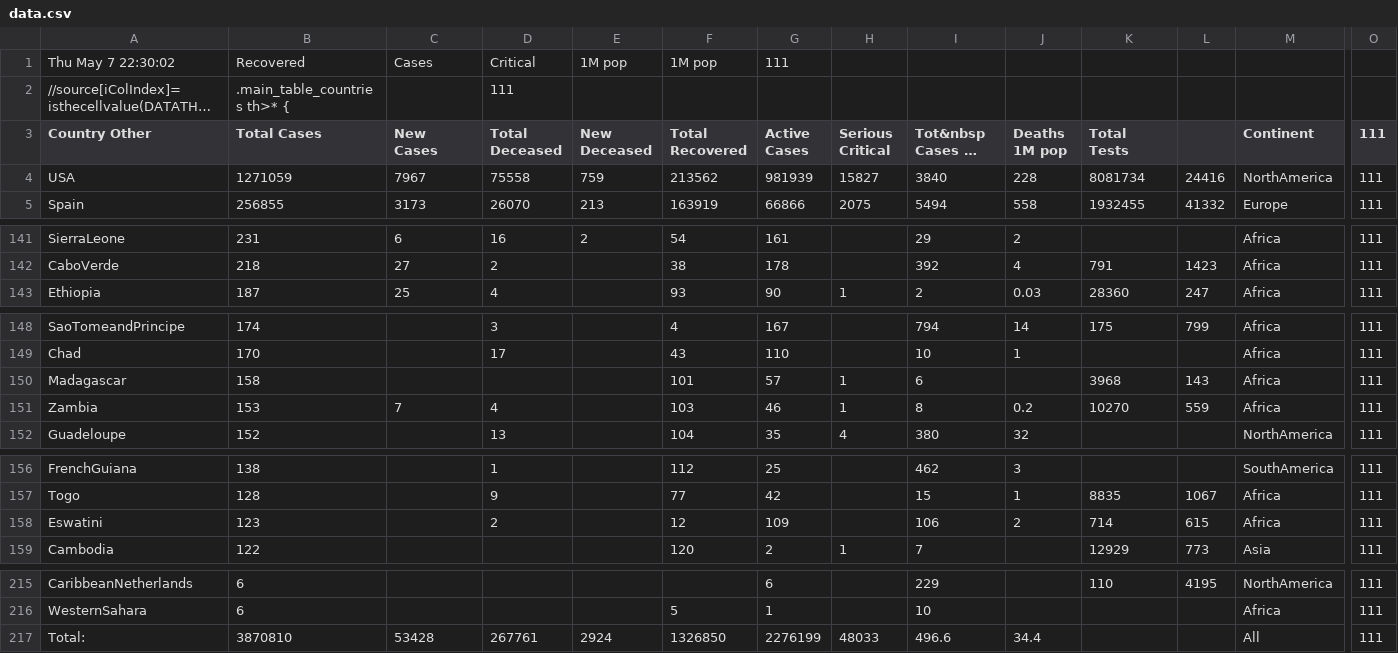
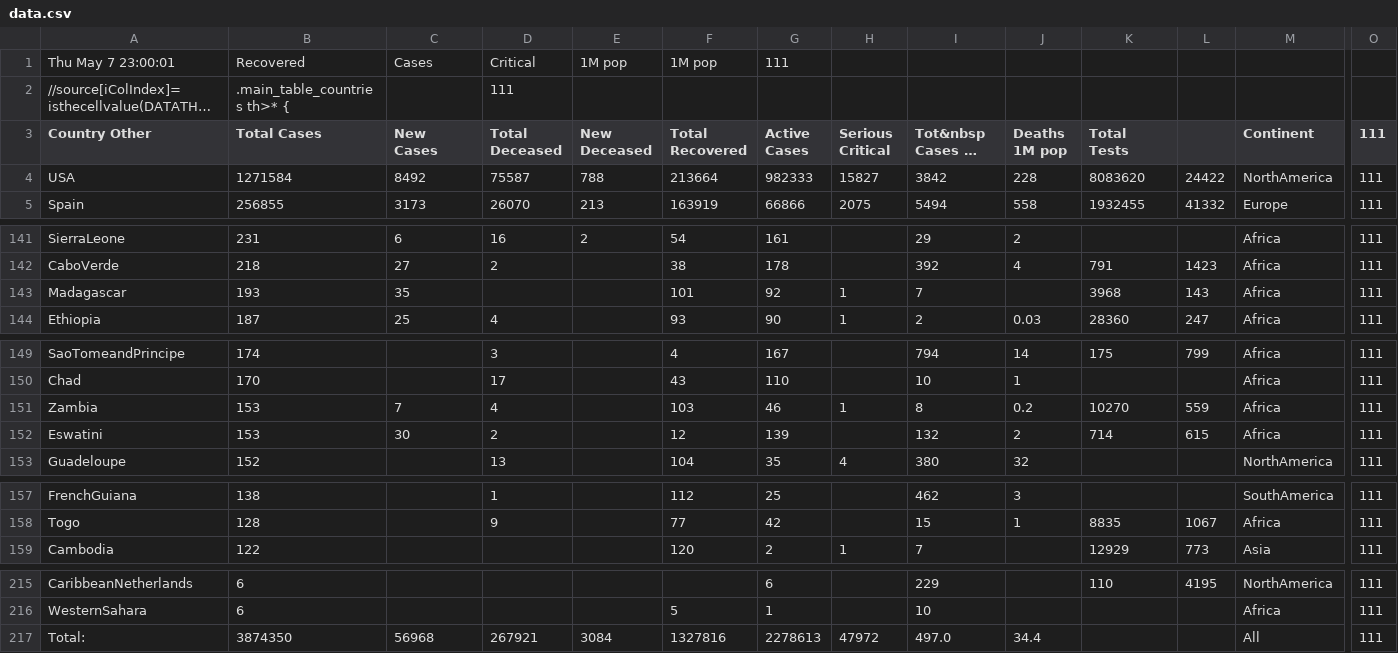
Before and after one commit to hemantaduwarah1/data, a CSV file: data.csv, drawn as a sheet; only a part is shown, gaps mark what is left out; long unchanged cells end in …; removed rows and columns are numbered as before the commit, all else as after; rows hold the shown columns only; the diff covers the shown part only; the diff names each change by its address in the sheet, - before the commit and + after, or states it on an @@ line.

```diff
--- a/data.csv
+++ b/data.csv
-A1 (Country Other): Thu May 7 22:30:02
+A1 (Country Other): Thu May 7 23:00:01
-B4 (Total Cases): 1271059
+B4 (Total Cases): 1271584
-C4 (New Cases): 7967
+C4 (New Cases): 8492
-D4 (Total Deceased): 75558
+D4 (Total Deceased): 75587
-E4 (New Deceased): 759
+E4 (New Deceased): 788
-F4 (Total Recovered): 213562
+F4 (Total Recovered): 213664
-G4 (Active Cases): 981939
+G4 (Active Cases): 982333
-I4 (Tot&nbsp Cases 1M pop): 3840
+I4 (Tot&nbsp Cases 1M pop): 3842
-K4 (Total Tests): 8081734
+K4 (Total Tests): 8083620
-L4: 24416
+L4: 24422
+row 143: Madagascar | 193 | 35 |  |  | 101 | 92 | 1 | 7 |  | 3968 | 143 | Africa | 111
-row 150: Madagascar | 158 |  |  |  | 101 | 57 | 1 | 6 |  | 3968 | 143 | Africa | 111
+row 152: Eswatini | 153 | 30 | 2 |  | 12 | 139 |  | 132 | 2 | 714 | 615 | Africa | 111
-row 158: Eswatini | 123 |  | 2 |  | 12 | 109 |  | 106 | 2 | 714 | 615 | Africa | 111
-B217 (Total Cases): 3870810
+B217 (Total Cases): 3874350
-C217 (New Cases): 53428
+C217 (New Cases): 56968
-D217 (Total Deceased): 267761
+D217 (Total Deceased): 267921
-E217 (New Deceased): 2924
+E217 (New Deceased): 3084
-F217 (Total Recovered): 1326850
+F217 (Total Recovered): 1327816
-G217 (Active Cases): 2276199
+G217 (Active Cases): 2278613
-H217 (Serious Critical): 48033
+H217 (Serious Critical): 47972
-I217 (Tot&nbsp Cases 1M pop): 496.6
+I217 (Tot&nbsp Cases 1M pop): 497.0
```
Also changed, not shown: 2 added rows, 2 removed rows and 46 edited cells elsewhere in this file.
